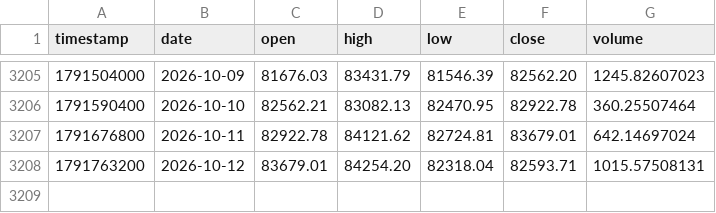
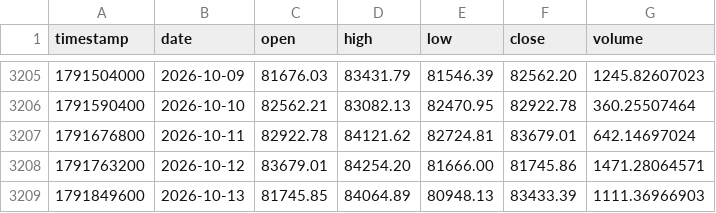
Before and after one commit to Borja290505/BOT-2.0, a CSV file: analysis/data/bitstamp_btcusd_1d.csv, drawn as a sheet; only a part is shown, gaps mark what is left out.

```diff
--- a/analysis/data/bitstamp_btcusd_1d.csv
+++ b/analysis/data/bitstamp_btcusd_1d.csv
@@ -3207,2 +3207,3 @@ timestamp,date,open,high,low,close,volume
 1791676800,2026-10-11,82922.78,84121.62,82724.81,83679.01,642.14697024
-1791763200,2026-10-12,83679.01,84254.20,82318.04,82593.71,1015.57508131
+1791763200,2026-10-12,83679.01,84254.20,81666.00,81745.86,1471.28064571
+1791849600,2026-10-13,81745.85,84064.89,80948.13,83433.39,1111.36966903
```
Also changed, not shown: analysis/data/bitstamp_adausd_1d.csv, analysis/data/bitstamp_ethusd_1d.csv, 22 other files.
